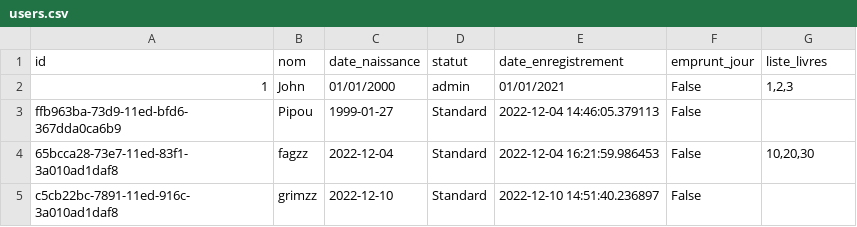
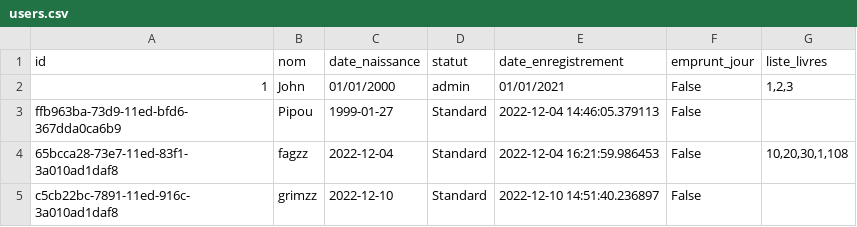
Before and after one commit to ArthurGrimaldi/Projet-POO, a CSV file: users.csv, drawn as a sheet.

Commit message:
emprunter marche

```diff
--- a/users.csv
+++ b/users.csv
@@ -3,3 +3,3 @@ id,nom,date_naissance,statut,date_enregistrement,emprunt_jour,liste_livres
 ffb963ba-73d9-11ed-bfd6-367dda0ca6b9,Pipou,1999-01-27,Standard,2022-12-04 14:46:05.379113,False,
-65bcca28-73e7-11ed-83f1-3a010ad1daf8,fagzz,2022-12-04,Standard,2022-12-04 16:21:59.986453,False,"10,20,30"
+65bcca28-73e7-11ed-83f1-3a010ad1daf8,fagzz,2022-12-04,Standard,2022-12-04 16:21:59.986453,False,"10,20,30,1,108"
 c5cb22bc-7891-11ed-916c-3a010ad1daf8,grimzz,2022-12-10,Standard,2022-12-10 14:51:40.236897,False,
```
Also changed, not shown: books.csv, 2 other files.
